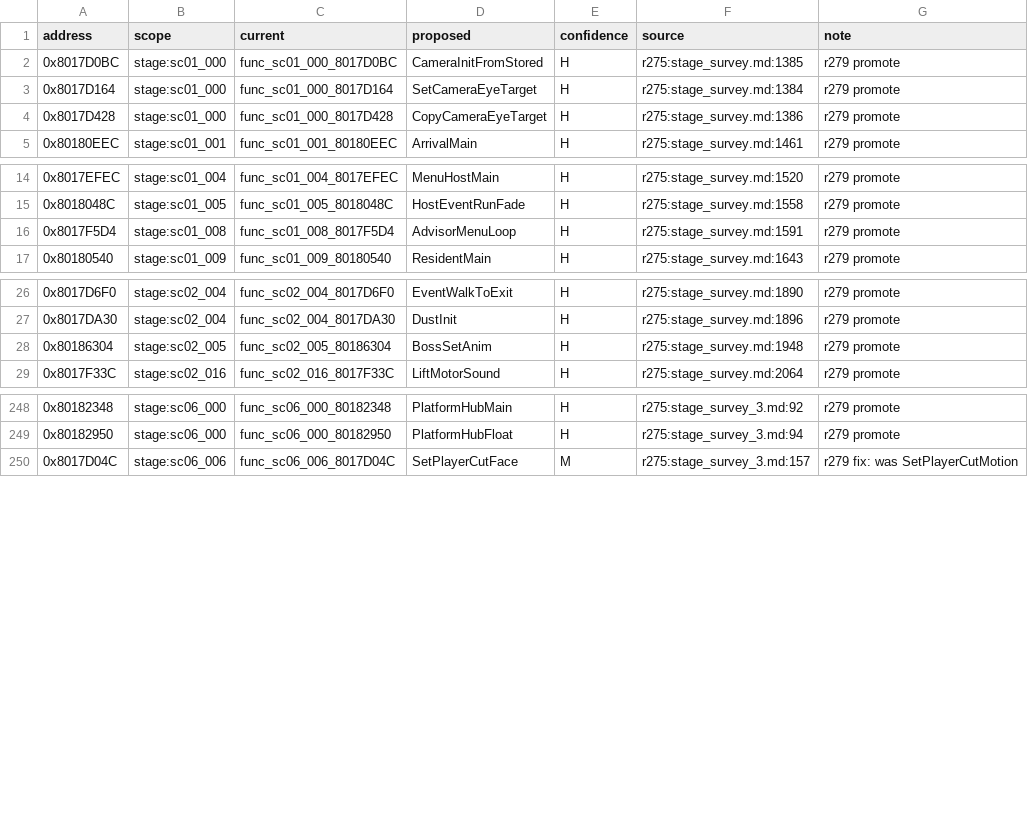
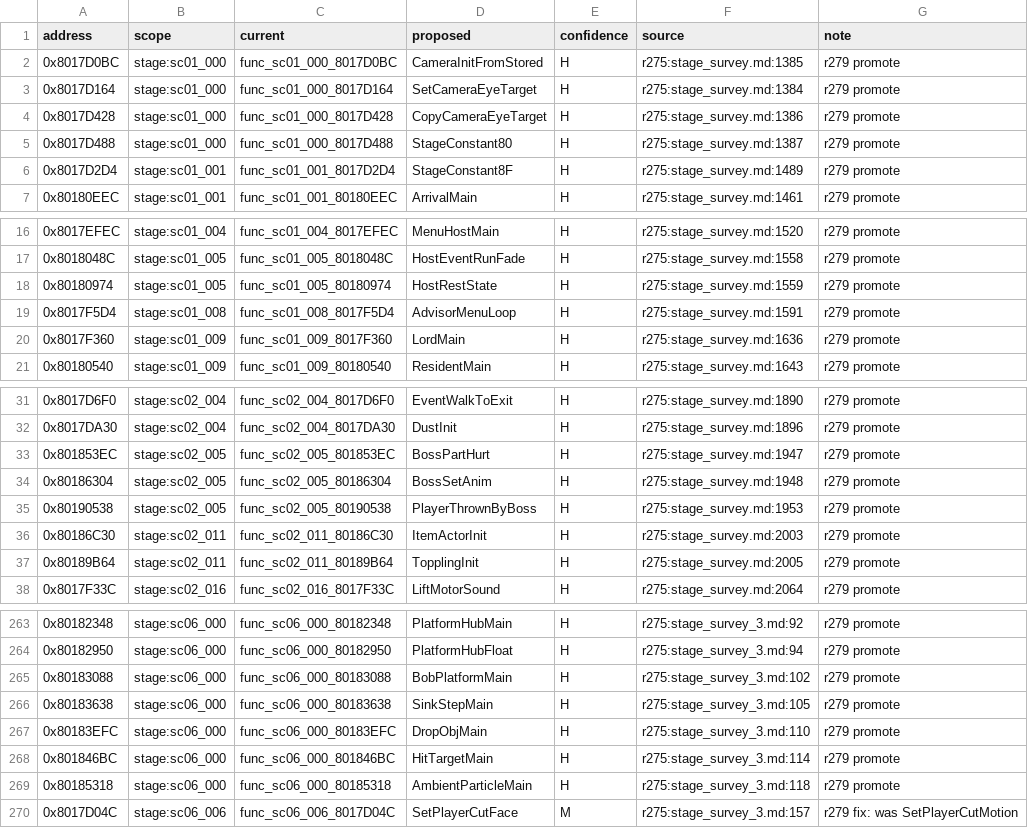
Before and after one commit to SadBoxMan/twinblade, a CSV file: docs/names_merged/stage_H2.csv, drawn as a sheet; only a part is shown, gaps mark what is left out; the diff covers the shown part only; the diff names each change by its address in the sheet, - before the commit and + after, or states it on an @@ line.

```diff
--- a/docs/names_merged/stage_H2.csv
+++ b/docs/names_merged/stage_H2.csv
+row 5: 0x8017D488 | stage:sc01_000 | func_sc01_000_8017D488 | StageConstant80 | H | r275:stage_survey.md:1387 | r279 promote
+row 6: 0x8017D2D4 | stage:sc01_001 | func_sc01_001_8017D2D4 | StageConstant8F | H | r275:stage_survey.md:1489 | r279 promote
+row 18: 0x80180974 | stage:sc01_005 | func_sc01_005_80180974 | HostRestState | H | r275:stage_survey.md:1559 | r279 promote
+row 20: 0x8017F360 | stage:sc01_009 | func_sc01_009_8017F360 | LordMain | H | r275:stage_survey.md:1636 | r279 promote
+row 33: 0x801853EC | stage:sc02_005 | func_sc02_005_801853EC | BossPartHurt | H | r275:stage_survey.md:1947 | r279 promote
+row 35: 0x80190538 | stage:sc02_005 | func_sc02_005_80190538 | PlayerThrownByBoss | H | r275:stage_survey.md:1953 | r279 promote
+row 36: 0x80186C30 | stage:sc02_011 | func_sc02_011_80186C30 | ItemActorInit | H | r275:stage_survey.md:2003 | r279 promote
+row 37: 0x80189B64 | stage:sc02_011 | func_sc02_011_80189B64 | TopplingInit | H | r275:stage_survey.md:2005 | r279 promote
+row 265: 0x80183088 | stage:sc06_000 | func_sc06_000_80183088 | BobPlatformMain | H | r275:stage_survey_3.md:102 | r279 promote
+row 266: 0x80183638 | stage:sc06_000 | func_sc06_000_80183638 | SinkStepMain | H | r275:stage_survey_3.md:105 | r279 promote
+row 267: 0x80183EFC | stage:sc06_000 | func_sc06_000_80183EFC | DropObjMain | H | r275:stage_survey_3.md:110 | r279 promote
+row 268: 0x801846BC | stage:sc06_000 | func_sc06_000_801846BC | HitTargetMain | H | r275:stage_survey_3.md:114 | r279 promote
+row 269: 0x80185318 | stage:sc06_000 | func_sc06_000_80185318 | AmbientParticleMain | H | r275:stage_survey_3.md:118 | r279 promote
```
Also changed, not shown: 9 added rows elsewhere in this file, docs/names_merged/r279_verdicts.csv, 2 other files.
